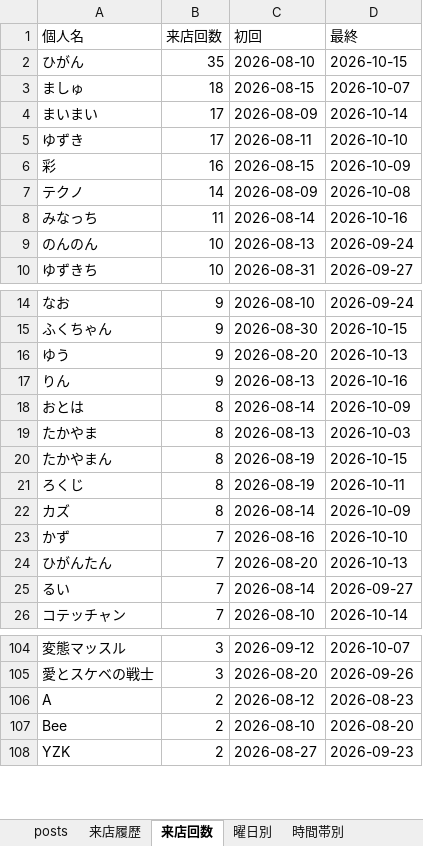
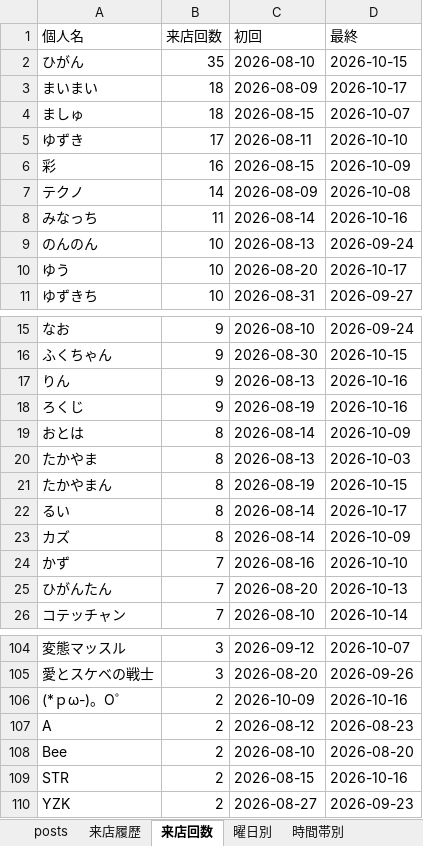
Before and after one commit to satoshiroid/bambitch-bbs-archiver, an Excel workbook: bbs_log.xlsx, sheet 来店回数, drawn as a sheet; only a part is shown, gaps mark what is left out; values as stored, in another font and other column widths than the file's, no borders; removed rows and columns are numbered as before the commit, all else as after; the diff covers the shown part only; the diff names each change by its address in the sheet, - before the commit and + after, or states it on an @@ line.

```diff
--- a/bbs_log.xlsx (sheet 来店回数)
+++ b/bbs_log.xlsx (sheet 来店回数)
+row 3: まいまい | 18 | 2026-08-09 | 2026-10-17
-row 4: まいまい | 17 | 2026-08-09 | 2026-10-14
+row 10: ゆう | 10 | 2026-08-20 | 2026-10-17
-row 16: ゆう | 9 | 2026-08-20 | 2026-10-13
+row 18: ろくじ | 9 | 2026-08-19 | 2026-10-16
-A22 (個人名): ろくじ
+A22 (個人名): るい
-C22 (初回): 2026-08-19
+C22 (初回): 2026-08-14
-D22 (最終): 2026-10-11
+D22 (最終): 2026-10-17
-row 25: るい | 7 | 2026-08-14 | 2026-09-27
+row 106: (*ｐω-)。O゜ | 2 | 2026-10-09 | 2026-10-16
+row 109: STR | 2 | 2026-08-15 | 2026-10-16
```
Also changed, not shown: 9 added rows and 5 removed rows elsewhere in this sheet, sheet 来店履歴, sheet posts, sheet 時間帯別, sheet 同伴ネットワーク, sheet 曜日別, sheet 月次推移, 1 other file.
